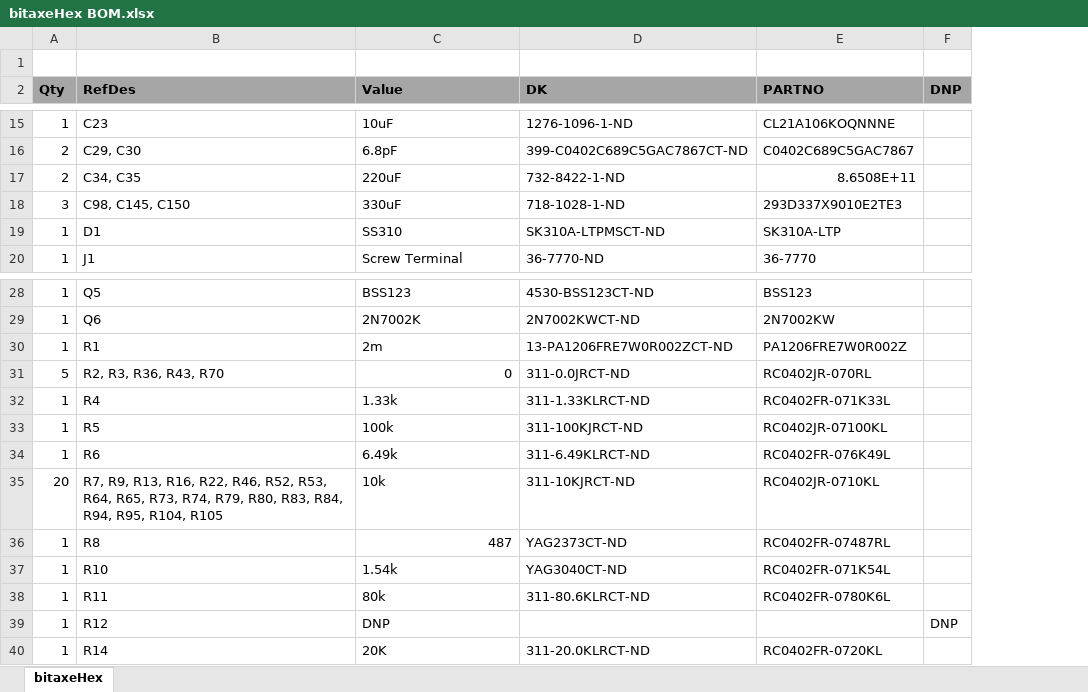
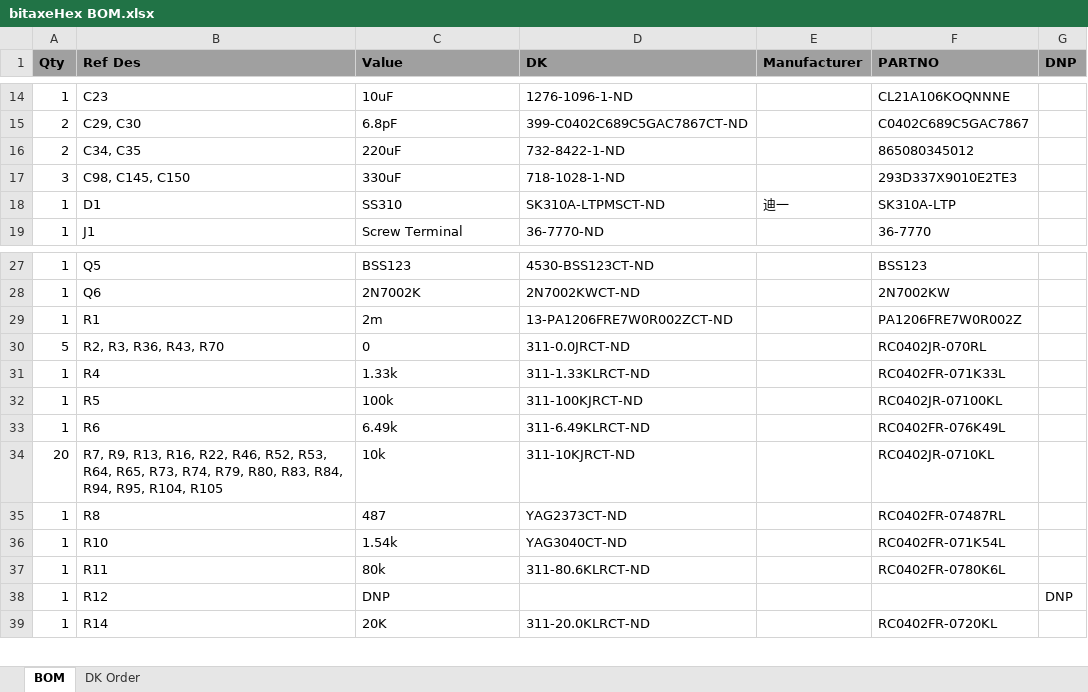
Before and after one commit to skot/bitaxeHex, an Excel workbook: Manufacturing Files/bitaxeHex BOM.xlsx, sheet BOM, drawn as a sheet; only a part is shown, gaps mark what is left out; values as stored, in another font and other column widths than the file's, no borders; removed rows and columns are numbered as before the commit, all else as after; the diff covers the shown part only; the diff names each change by its address in the sheet, - before the commit and + after, or states it on an @@ line.

```diff
--- a/Manufacturing Files/bitaxeHex BOM.xlsx (sheet BOM)
+++ b/Manufacturing Files/bitaxeHex BOM.xlsx (sheet BOM)
-sheet tab: bitaxeHex
+sheet tab: BOM
+sheet tab: DK Order
+column E (Manufacturer), row 18: 迪一
-row 1: (empty)
-B1: RefDes
+B1: Ref Des
-F16 (PARTNO): 8.6508E+11
+F16 (PARTNO): 865080345012
-C30 alignment: right
+C30 alignment: left
-C35 alignment: right
+C35 alignment: left
```
Also changed, not shown: 5 edited cells and cell formats elsewhere in this sheet, 3 other files.
